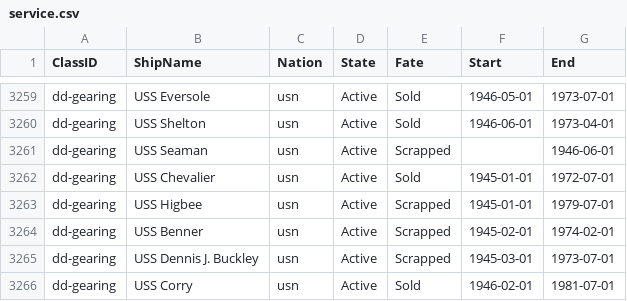
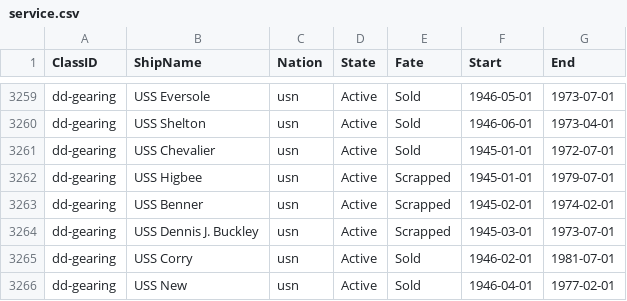
Before and after one commit to jasonmarcher/ferrous-dressed-vessels, a CSV file: res/prebuilt/service.csv, drawn as a sheet; only a part is shown, gaps mark what is left out; the shorter side is filled out with more unchanged rows.

Commit message:
USS Seaman was cancelled :(

```diff
--- a/res/prebuilt/service.csv
+++ b/res/prebuilt/service.csv
@@ -3260,3 +3260,2 @@ dd-gearing,USS Eversole,usn,Active,Sold,1946-05-01,1973-07-01
 dd-gearing,USS Shelton,usn,Active,Sold,1946-06-01,1973-04-01
-dd-gearing,USS Seaman,usn,Active,Scrapped,,1946-06-01
 dd-gearing,USS Chevalier,usn,Active,Sold,1945-01-01,1972-07-01
```
